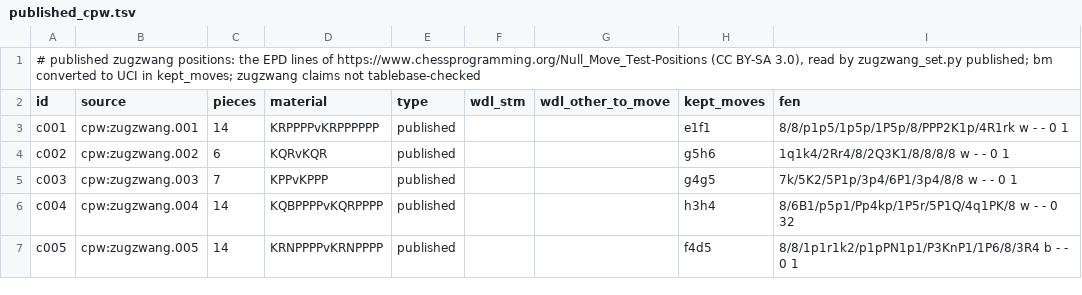
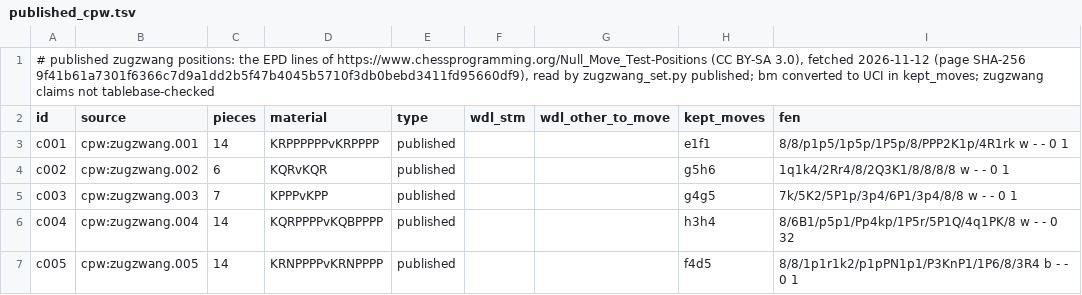
Before and after one commit to BOSSDOTCOM/fork, a TSV file: tools/zugzwang/published_cpw.tsv, drawn as a sheet.

```diff
--- a/tools/zugzwang/published_cpw.tsv
+++ b/tools/zugzwang/published_cpw.tsv
@@ -1,7 +1,7 @@
-# published zugzwang positions: the EPD lines of https://www.chessprogramming.org/Null_Move_Test-Positions (CC BY-SA 3.0), read by zugzwang_set.py published; bm converted to UCI in kept_moves; zugzwang claims not tablebase-checked
+# published zugzwang positions: the EPD lines of https://www.chessprogramming.org/Null_Move_Test-Positions (CC BY-SA 3.0), fetched 2026-11-12 (page SHA-256 9f41b61a7301f6366c7d9a1dd2b5f47b4045b5710f3db0bebd3411fd95660df9), read by zugzwang_set.py published; bm converted to UCI in kept_moves; zugzwang claims not tablebase-checked
 id	source	pieces	material	type	wdl_stm	wdl_other_to_move	kept_moves	fen
-c001	cpw:zugzwang.001	14	KRPPPPvKRPPPPPP	published			e1f1	8/8/p1p5/1p5p/1P5p/8/PPP2K1p/4R1rk w - - 0 1
+c001	cpw:zugzwang.001	14	KRPPPPPPvKRPPPP	published			e1f1	8/8/p1p5/1p5p/1P5p/8/PPP2K1p/4R1rk w - - 0 1
 c002	cpw:zugzwang.002	6	KQRvKQR	published			g5h6	1q1k4/2Rr4/8/2Q3K1/8/8/8/8 w - - 0 1
-c003	cpw:zugzwang.003	7	KPPvKPPP	published			g4g5	7k/5K2/5P1p/3p4/6P1/3p4/8/8 w - - 0 1
-c004	cpw:zugzwang.004	14	KQBPPPPvKQRPPPP	published			h3h4	8/6B1/p5p1/Pp4kp/1P5r/5P1Q/4q1PK/8 w - - 0 32
+c003	cpw:zugzwang.003	7	KPPPvKPP	published			g4g5	7k/5K2/5P1p/3p4/6P1/3p4/8/8 w - - 0 1
+c004	cpw:zugzwang.004	14	KQRPPPPvKQBPPPP	published			h3h4	8/6B1/p5p1/Pp4kp/1P5r/5P1Q/4q1PK/8 w - - 0 32
 c005	cpw:zugzwang.005	14	KRNPPPPvKRNPPPP	published			f4d5	8/8/1p1r1k2/p1pPN1p1/P3KnP1/1P6/8/3R4 b - - 0 1
```
Also changed, not shown: 1 other file.
